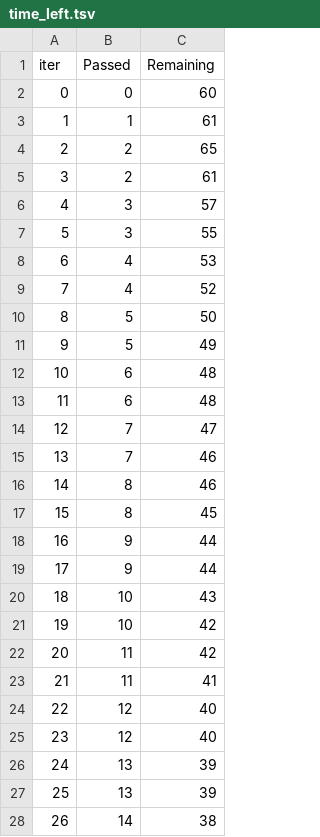
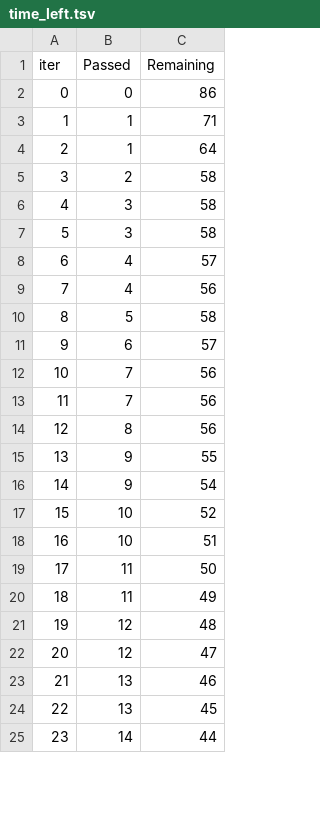
Before and after one commit to simplysam-dev/ml, a TSV file: catboost_info/time_left.tsv, drawn as a sheet; only a part is shown; removed rows and columns are numbered as before the commit, all else as after; the diff covers the shown part only; the diff names each change by its address in the sheet, - before the commit and + after, or states it on an @@ line.

```diff
--- a/catboost_info/time_left.tsv
+++ b/catboost_info/time_left.tsv
-C2 (Remaining): 60
+C2 (Remaining): 86
-C3 (Remaining): 61
+C3 (Remaining): 71
-row 4: 2 | 2 | 65
+row 4: 2 | 1 | 64
-C5 (Remaining): 61
+C5 (Remaining): 58
-C6 (Remaining): 57
+C6 (Remaining): 58
-C7 (Remaining): 55
+C7 (Remaining): 58
-C8 (Remaining): 53
+C8 (Remaining): 57
-C9 (Remaining): 52
+C9 (Remaining): 56
-C10 (Remaining): 50
+C10 (Remaining): 58
-row 11: 9 | 5 | 49
@@ column A (iter) renumbered between rows 11 and 101 @@
-C11 (Remaining): 48
+C11 (Remaining): 57
-row 13: 11 | 6 | 48
-C12 (Remaining): 47
+C12 (Remaining): 56
-C13:C14 (Remaining): 46
+C13:C14 (Remaining): 56
-row 17: 15 | 8 | 45
-C15 (Remaining): 44
+C15 (Remaining): 55
-C16 (Remaining): 44
+C16 (Remaining): 54
-C17 (Remaining): 43
+C17 (Remaining): 52
-C18 (Remaining): 42
+C18 (Remaining): 51
-C19 (Remaining): 42
+C19 (Remaining): 50
-C20 (Remaining): 41
+C20 (Remaining): 49
-C21 (Remaining): 40
+C21 (Remaining): 48
-C22 (Remaining): 40
+C22 (Remaining): 47
-C23 (Remaining): 39
+C23 (Remaining): 46
-C24 (Remaining): 39
+C24 (Remaining): 45
-C25 (Remaining): 38
+C25 (Remaining): 44
```
Also changed, not shown: 13 added rows, 10 removed rows and 50 edited cells elsewhere in this file, 2 other files.
